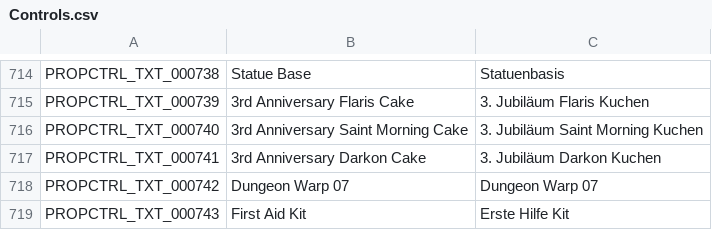
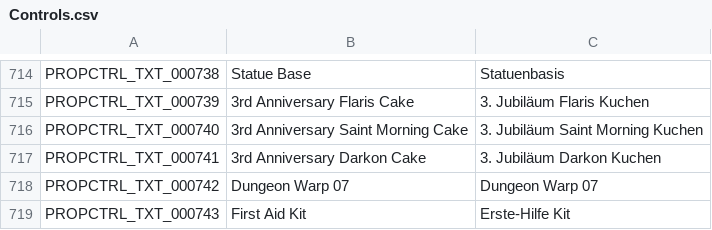
Before and after one commit to Charybdis-Flyff/Flyff-Universe-Translations, a CSV file: German/Controls.csv, drawn as a sheet; only a part is shown, gaps mark what is left out.

```diff
--- a/German/Controls.csv
+++ b/German/Controls.csv
@@ -718,2 +718,2 @@ PROPCTRL_TXT_000741,3rd Anniversary Darkon Cake,3. Jubiläum Darkon Kuchen
 PROPCTRL_TXT_000742,Dungeon Warp 07,Dungeon Warp 07
-PROPCTRL_TXT_000743,First Aid Kit,Erste Hilfe Kit
+PROPCTRL_TXT_000743,First Aid Kit,Erste-Hilfe Kit
```
Also changed, not shown: German/TextClient.csv, German/UI.csv, 1 other file.
